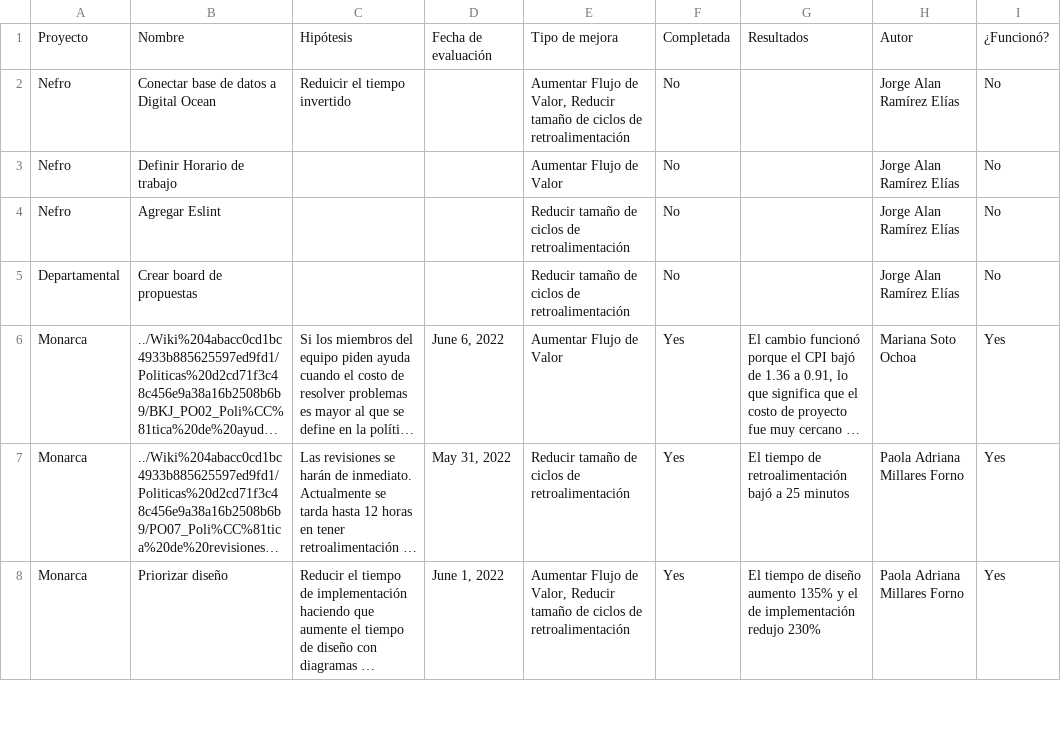
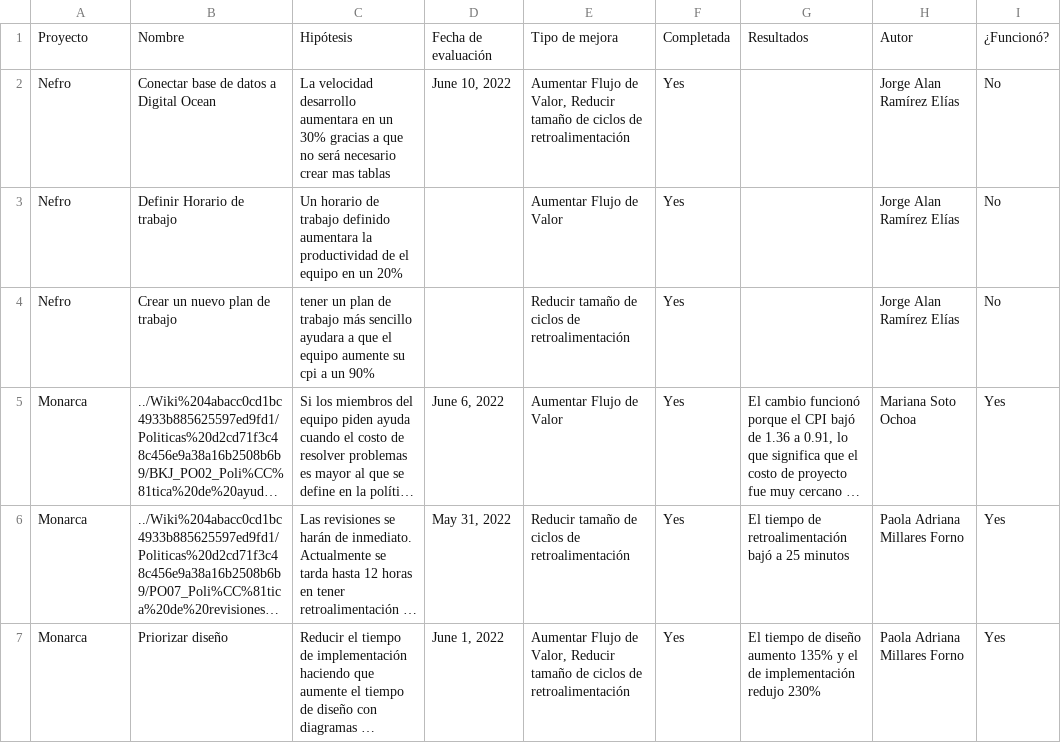
Before and after one commit to Ace-Software-Development/Manual_de_Operaciones_Notion, a CSV file: markdown/ACE 151ba79d118c41efbefe7e3b6a8369a6/Propuestas de Mejora b646ea8eaf4f46d8a94112bb67999824/Propuestas aa7dae270ef346f0a6b3a68c9b48a8d6.csv, drawn as a sheet; only a part is shown; long unchanged cells end in …; the diff names each change by its address in the sheet, - before the commit and + after, or states it on an @@ line.

```diff
--- a/markdown/ACE 151ba79d118c41efbefe7e3b6a8369a6/Propuestas de Mejora b646ea8eaf4f46d8a94112bb67999824/Propuestas aa7dae270ef346f0a6b3a68c9b48a8d6.csv
+++ b/markdown/ACE 151ba79d118c41efbefe7e3b6a8369a6/Propuestas de Mejora b646ea8eaf4f46d8a94112bb67999824/Propuestas aa7dae270ef346f0a6b3a68c9b48a8d6.csv
-C2: Reduicir el tiempo invertido
+C2: La velocidad desarrollo aumentara en un 30% gracias a que no será necesario crear mas tablas
-D2: (empty)
+D2: June 10, 2022
-F2:F4: No
+F2:F4: Yes
-C3: (empty)
+C3: Un horario de trabajo definido aumentara la productividad de el equipo en un 20%
-B4: Agregar Eslint
+B4: Crear un nuevo plan de trabajo
-C4: (empty)
+C4: tener un plan de trabajo más sencillo ayudara a que el equipo aumente su cpi a un 90%
-row 5: Departamental | Crear board de propuestas |  |  | Reducir tamaño de ciclos de retroalimentación | No |  | Jorge Alan Ramírez Elías | No
```
Also changed, not shown: 11 other files.
